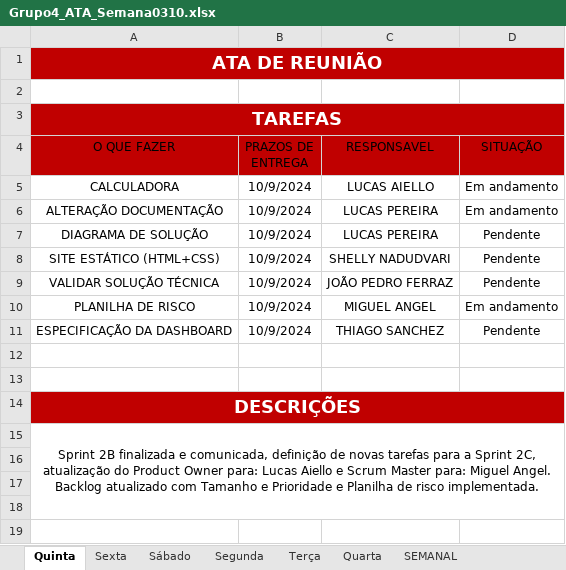
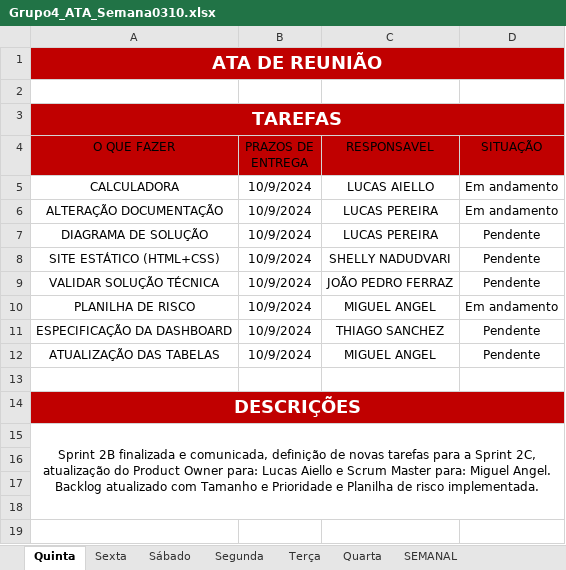
Before and after one commit to jpferraz-git/Sprint-SPTECH, an Excel workbook: ATAs_de_Reuniao/Sprint 2/Semana 0310/Grupo4_ATA_Semana0310.xlsx, sheet Quinta, drawn as a sheet; only a part is shown; values as stored, in another font and other column widths than the file's, no borders; conditional formats and table styles not drawn; the diff names each change by its address in the sheet, - before the commit and + after, or states it on an @@ line.

```diff
--- a/ATAs_de_Reuniao/Sprint 2/Semana 0310/Grupo4_ATA_Semana0310.xlsx (sheet Quinta)
+++ b/ATAs_de_Reuniao/Sprint 2/Semana 0310/Grupo4_ATA_Semana0310.xlsx (sheet Quinta)
-row 12: (empty)
+row 12: ATUALIZAÇÃO DAS TABELAS | 10/9/2024 | MIGUEL ANGEL | Pendente
```
Also changed, not shown: sheet Sexta, 1 other file.
